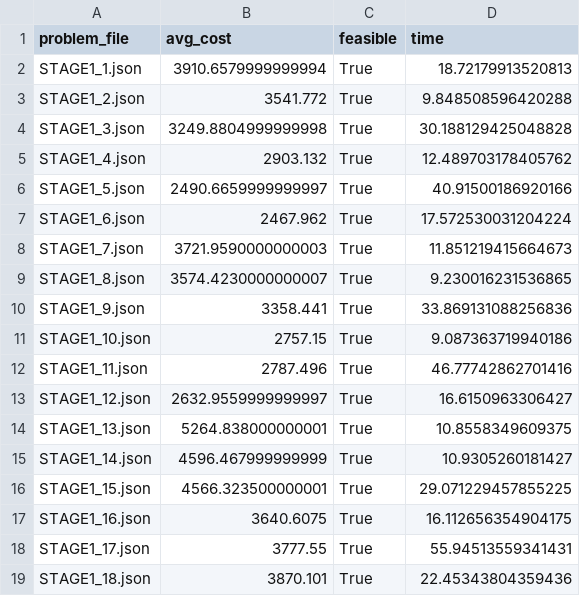
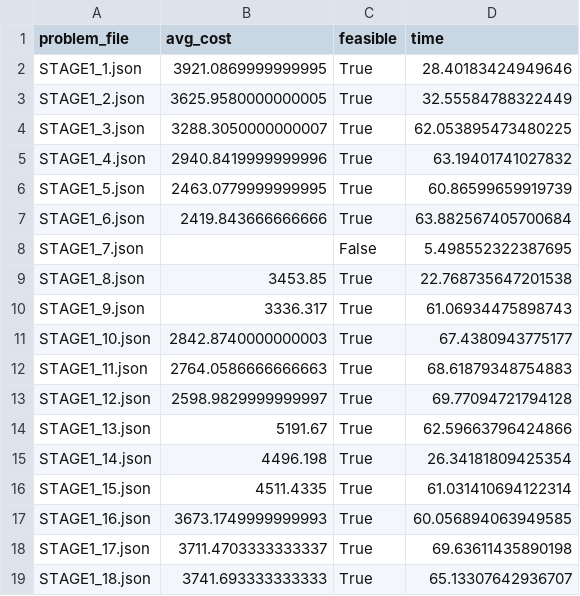
Before and after one commit to understand-jin/kongdoll_bamdoll, a CSV file: solution_summary.csv, drawn as a sheet.

```diff
--- a/solution_summary.csv
+++ b/solution_summary.csv
@@ -1,19 +1,19 @@
 problem_file,avg_cost,feasible,time
-STAGE1_1.json,3910.6579999999994,True,18.72179913520813
-STAGE1_2.json,3541.772,True,9.848508596420288
-STAGE1_3.json,3249.8804999999998,True,30.188129425048828
-STAGE1_4.json,2903.132,True,12.489703178405762
-STAGE1_5.json,2490.6659999999997,True,40.91500186920166
-STAGE1_6.json,2467.962,True,17.572530031204224
-STAGE1_7.json,3721.9590000000003,True,11.851219415664673
-STAGE1_8.json,3574.4230000000007,True,9.230016231536865
-STAGE1_9.json,3358.441,True,33.869131088256836
-STAGE1_10.json,2757.15,True,9.087363719940186
-STAGE1_11.json,2787.496,True,46.77742862701416
-STAGE1_12.json,2632.9559999999997,True,16.6150963306427
-STAGE1_13.json,5264.838000000001,True,10.8558349609375
-STAGE1_14.json,4596.467999999999,True,10.9305260181427
-STAGE1_15.json,4566.323500000001,True,29.071229457855225
-STAGE1_16.json,3640.6075,True,16.112656354904175
-STAGE1_17.json,3777.55,True,55.94513559341431
-STAGE1_18.json,3870.101,True,22.45343804359436
+STAGE1_1.json,3921.0869999999995,True,28.40183424949646
+STAGE1_2.json,3625.9580000000005,True,32.55584788322449
+STAGE1_3.json,3288.3050000000007,True,62.053895473480225
+STAGE1_4.json,2940.8419999999996,True,63.19401741027832
+STAGE1_5.json,2463.0779999999995,True,60.86599659919739
+STAGE1_6.json,2419.843666666666,True,63.882567405700684
+STAGE1_7.json,,False,5.498552322387695
+STAGE1_8.json,3453.85,True,22.768735647201538
+STAGE1_9.json,3336.317,True,61.06934475898743
+STAGE1_10.json,2842.8740000000003,True,67.4380943775177
+STAGE1_11.json,2764.0586666666663,True,68.61879348754883
+STAGE1_12.json,2598.9829999999997,True,69.77094721794128
+STAGE1_13.json,5191.67,True,62.59663796424866
+STAGE1_14.json,4496.198,True,26.34181809425354
+STAGE1_15.json,4511.4335,True,61.031410694122314
+STAGE1_16.json,3673.1749999999993,True,60.056894063949585
+STAGE1_17.json,3711.4703333333337,True,69.63611435890198
+STAGE1_18.json,3741.693333333333,True,65.13307642936707
```
Also changed, not shown: 5 other files.
